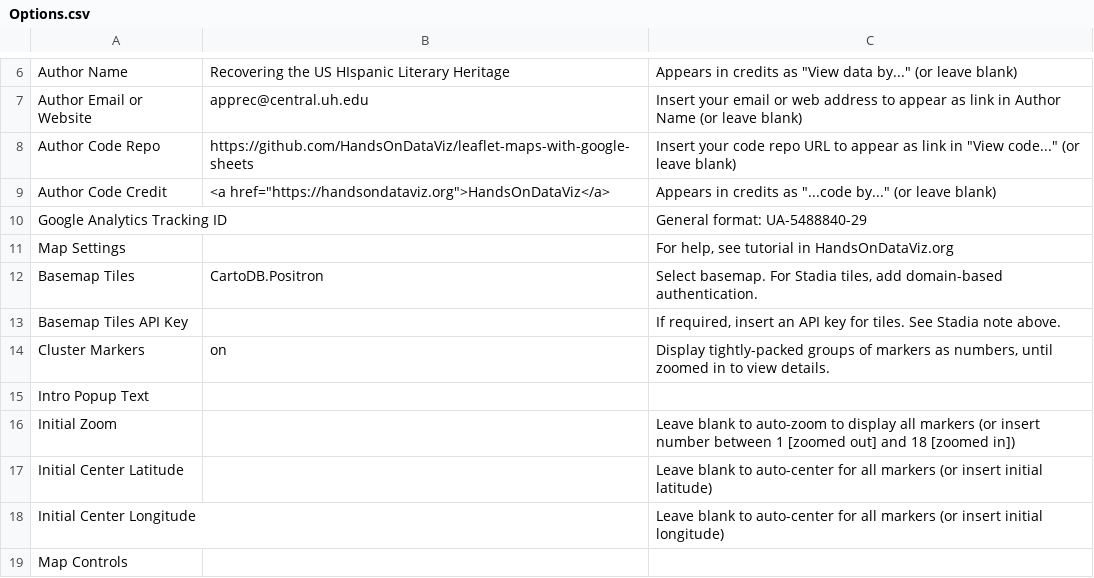
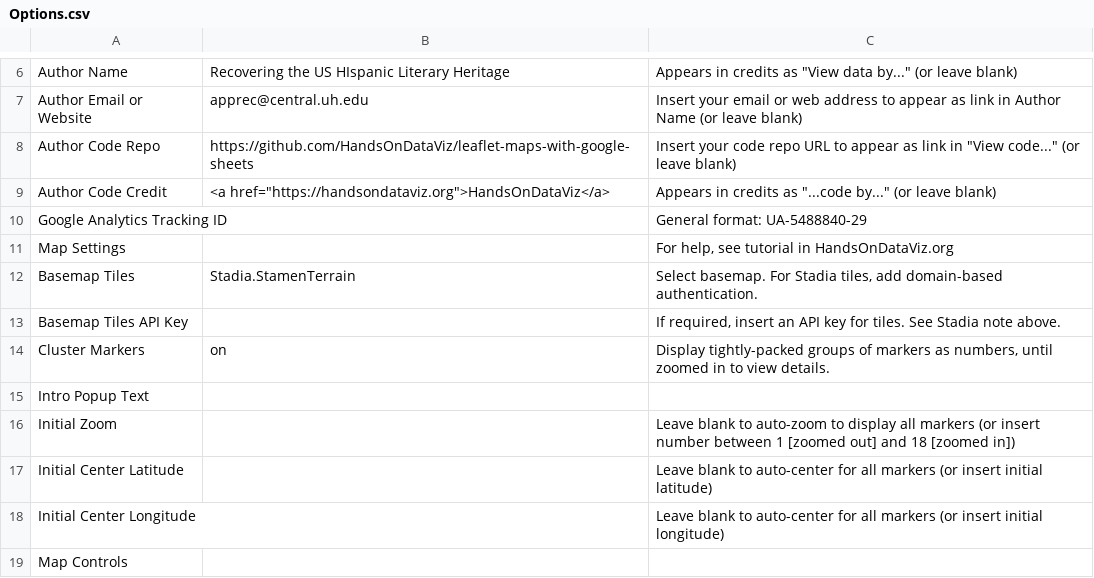
Before and after one commit to gbventura/Hispanic_periodicals, a CSV file: csv/Options.csv, drawn as a sheet; only a part is shown, gaps mark what is left out.

Commit message:
Update Options.csv with different basemap
Stadia.StamenTerrain

```diff
--- a/csv/Options.csv
+++ b/csv/Options.csv
@@ -11,3 +11,3 @@ Google Analytics Tracking ID,,General format: UA-5488840-29
 Map Settings,,"For help, see tutorial in HandsOnDataViz.org"
-Basemap Tiles,CartoDB.Positron,"Select basemap. For Stadia tiles, add domain-based authentication."
+Basemap Tiles,Stadia.StamenTerrain,"Select basemap. For Stadia tiles, add domain-based authentication."
 Basemap Tiles API Key,,"If required, insert an API key for tiles. See Stadia note above."
```
